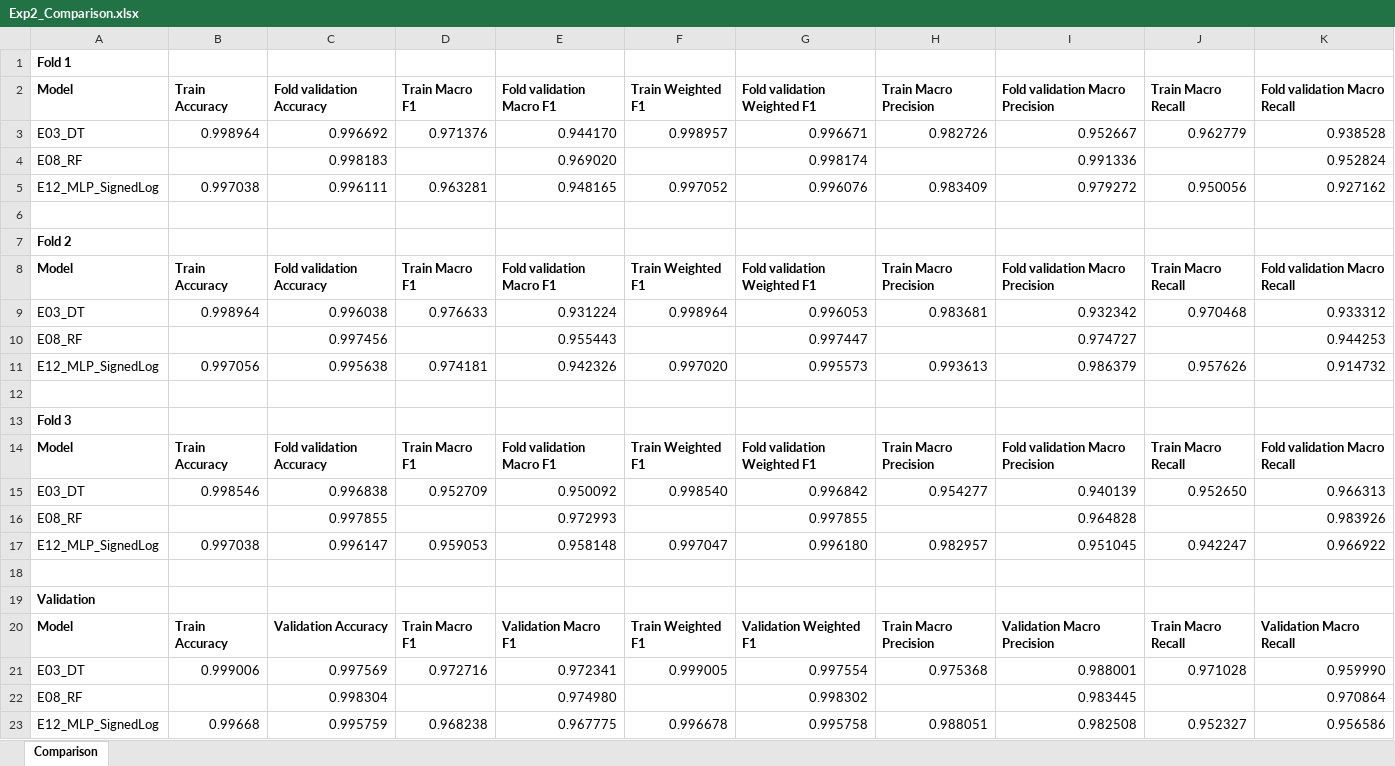
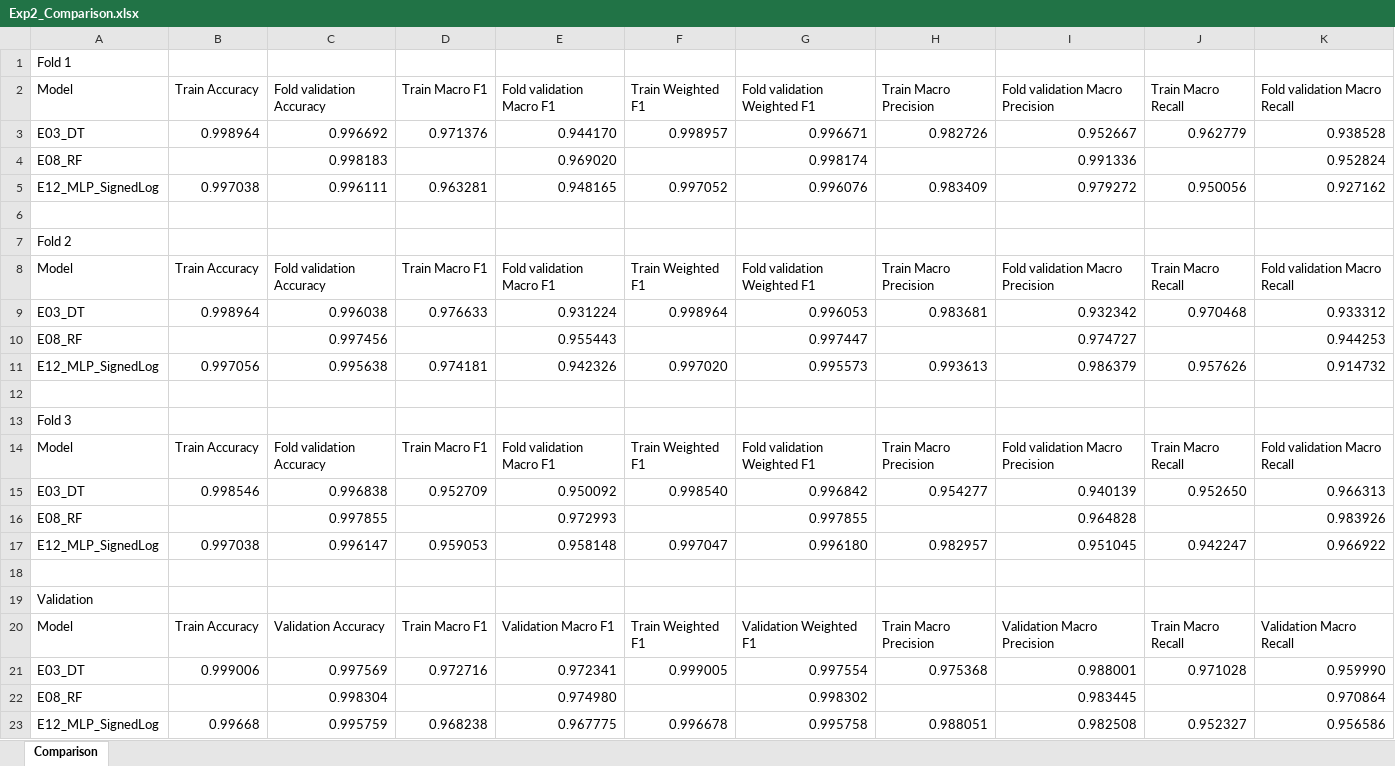
Before and after one commit to dungluu277/SGU26K2_MayHoc_DCT124C3_Nhom4_RT-IoT2022, an Excel workbook: final_IoT/sample_project/result/exps/exp2/Exp2_Comparison.xlsx, sheet Comparison, drawn as a sheet; values as stored, in another font and other column widths than the file's, no borders; the diff names each change by its address in the sheet, - before the commit and + after, or states it on an @@ line.

```diff
--- a/final_IoT/sample_project/result/exps/exp2/Exp2_Comparison.xlsx (sheet Comparison)
+++ b/final_IoT/sample_project/result/exps/exp2/Exp2_Comparison.xlsx (sheet Comparison)
-A1 bold: on
+A1 bold: off
-A2:K2 bold: on
+A2:K2 bold: off
-A7 bold: on
+A7 bold: off
-A8:K8 bold: on
+A8:K8 bold: off
-A13 bold: on
+A13 bold: off
-A14:K14 bold: on
+A14:K14 bold: off
-A19 bold: on
+A19 bold: off
-A20:K20 bold: on
+A20:K20 bold: off
```
Also changed, not shown: final_IoT/sample_project/result/exps/exp3/Exp3_Comparison.xlsx, final_IoT/sample_project/result/exps/exp4/Exp4_Comparison.xlsx, 19 other files.
